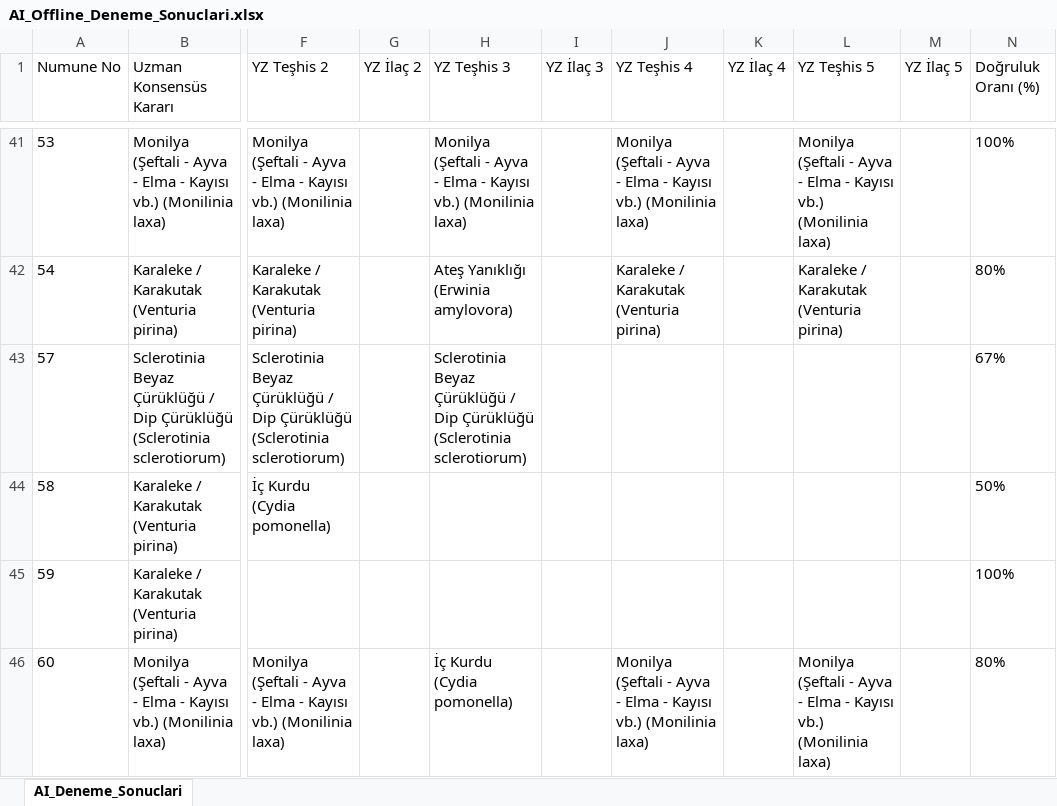
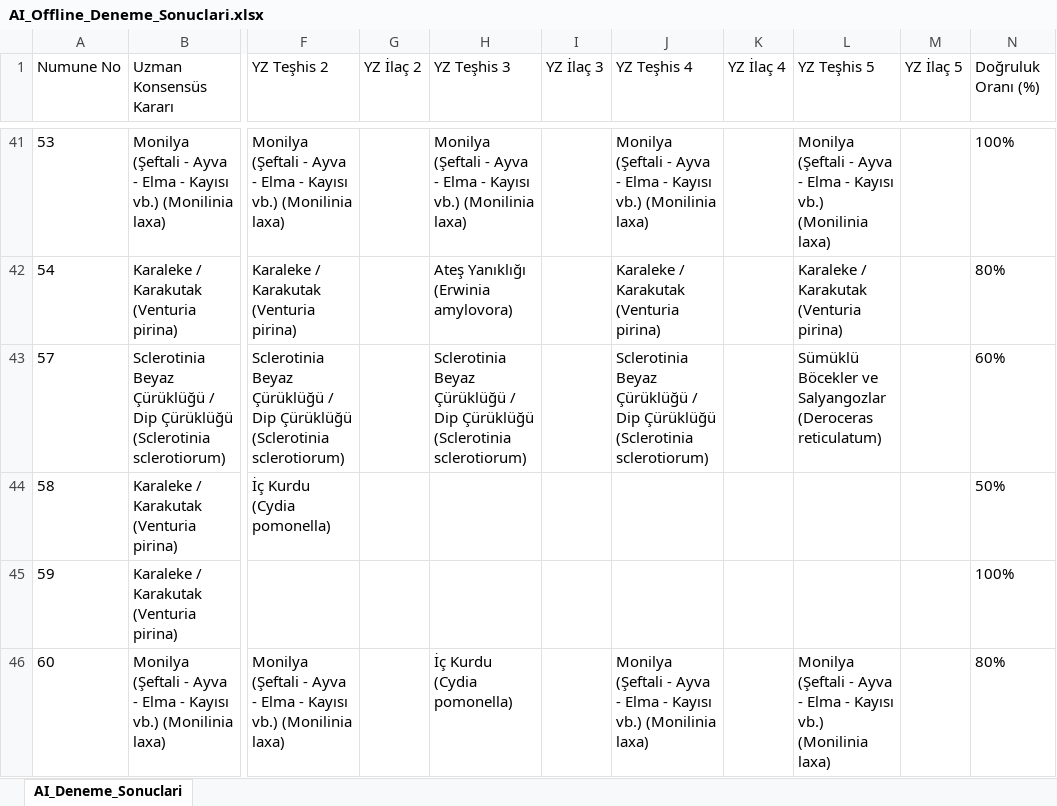
Before and after one commit to sefkaysoft/agromapai, an Excel workbook: AI_Offline_Deneme_Sonuclari.xlsx, sheet AI_Deneme_Sonuclari, drawn as a sheet; only a part is shown, gaps mark what is left out; values as stored, in another font and other column widths than the file's, no borders; the diff names each change by its address in the sheet, - before the commit and + after, or states it on an @@ line.

Commit message:
AgroMap AI: Son Offline YZ deneme sonuçları manuel olarak kaydedildi

```diff
--- a/AI_Offline_Deneme_Sonuclari.xlsx (sheet AI_Deneme_Sonuclari)
+++ b/AI_Offline_Deneme_Sonuclari.xlsx (sheet AI_Deneme_Sonuclari)
-J43 (YZ Teşhis 4): (empty)
+J43 (YZ Teşhis 4): Sclerotinia Beyaz Çürüklüğü / Dip Çürüklüğü (Sclerotinia sclerotiorum)
-L43 (YZ Teşhis 5): (empty)
+L43 (YZ Teşhis 5): Sümüklü Böcekler ve Salyangozlar (Deroceras reticulatum)
-N43 (Doğruluk Oranı (%)): 67%
+N43 (Doğruluk Oranı (%)): 60%
```
